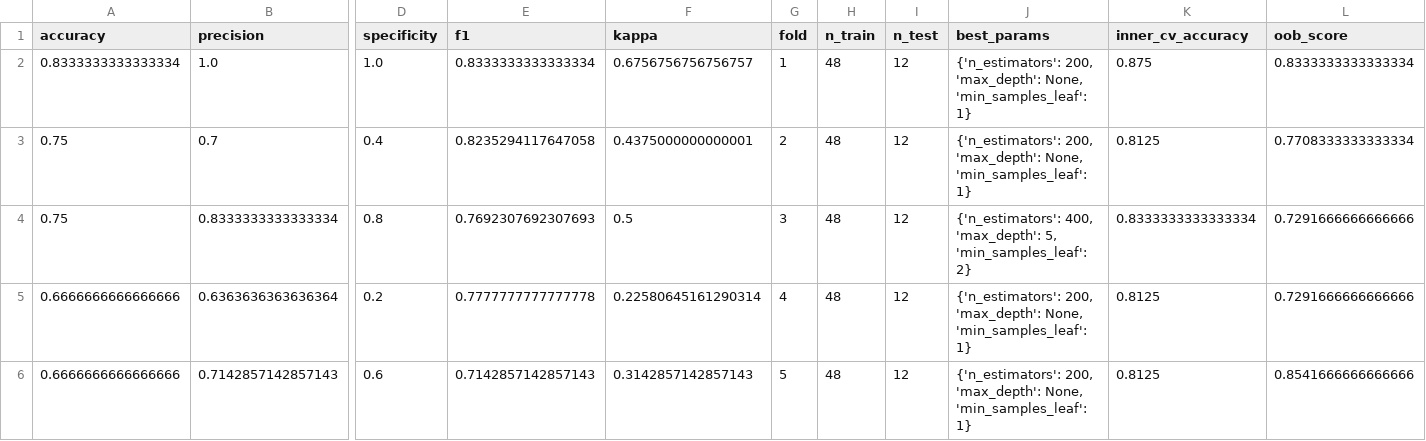
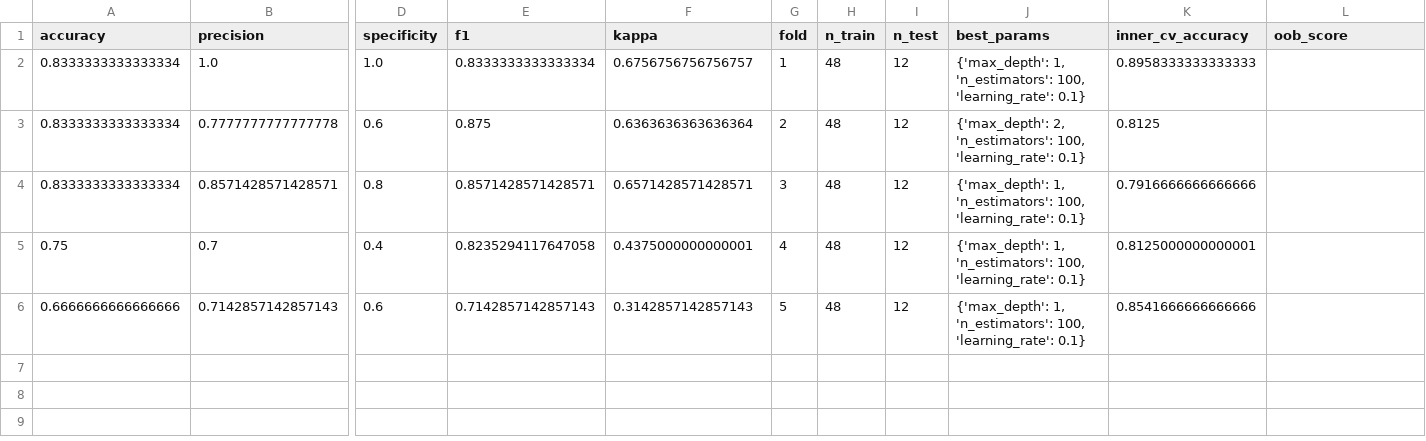
Before and after one commit to nattawat-ootalp/onion-guard, a CSV file: reports/phase3_cv_fold_metrics.csv, drawn as a sheet; only a part is shown, gaps mark what is left out; removed rows and columns are numbered as before the commit, all else as after; rows hold the shown columns only; the diff names each change by its address in the sheet, - before the commit and + after, or states it on an @@ line.

```diff
--- a/reports/phase3_cv_fold_metrics.csv
+++ b/reports/phase3_cv_fold_metrics.csv
-J2 (best_params): {'n_estimators': 200, 'max_depth': None, 'min_samples_leaf': 1}
+J2 (best_params): {'max_depth': 1, 'n_estimators': 100, 'learning_rate': 0.1}
-K2 (inner_cv_accuracy): 0.875
+K2 (inner_cv_accuracy): 0.8958333333333333
-L2 (oob_score): 0.8333333333333334
+L2 (oob_score): (empty)
+row 3: 0.8333333333333334 | 0.7777777777777778 | 0.6 | 0.875 | 0.6363636363636364 | 2 | 48 | 12 | {'max_depth': 2, 'n_estimators': 100, 'learning_rate': 0.1} | 0.8125
+row 4: 0.8333333333333334 | 0.8571428571428571 | 0.8 | 0.8571428571428571 | 0.6571428571428571 | 3 | 48 | 12 | {'max_depth': 1, 'n_estimators': 100, 'learning_rate': 0.1} | 0.7916666666666666
-G5 (fold): 2
+G5 (fold): 4
-J5 (best_params): {'n_estimators': 200, 'max_depth': None, 'min_samples_leaf': 1}
+J5 (best_params): {'max_depth': 1, 'n_estimators': 100, 'learning_rate': 0.1}
-K5 (inner_cv_accuracy): 0.8125
+K5 (inner_cv_accuracy): 0.8125000000000001
-L5 (oob_score): 0.7708333333333334
+L5 (oob_score): (empty)
-row 4: 0.75 | 0.8333333333333334 | 0.8 | 0.7692307692307693 | 0.5 | 3 | 48 | 12 | {'n_estimators': 400, 'max_depth': 5, 'min_samples_leaf': 2} | 0.8333333333333334 | 0.7291666666666666
-row 5: 0.6666666666666666 | 0.6363636363636364 | 0.2 | 0.7777777777777778 | 0.22580645161290314 | 4 | 48 | 12 | {'n_estimators': 200, 'max_depth': None, 'min_samples_leaf': 1} | 0.8125 | 0.7291666666666666
-J6 (best_params): {'n_estimators': 200, 'max_depth': None, 'min_samples_leaf': 1}
+J6 (best_params): {'max_depth': 1, 'n_estimators': 100, 'learning_rate': 0.1}
-K6 (inner_cv_accuracy): 0.8125
+K6 (inner_cv_accuracy): 0.8541666666666666
-L6 (oob_score): 0.8541666666666666
+L6 (oob_score): (empty)
```
Also changed, not shown: reports/phase3_feature_importance.csv, reports/phase3_oof_predictions.csv, 14 other files.
